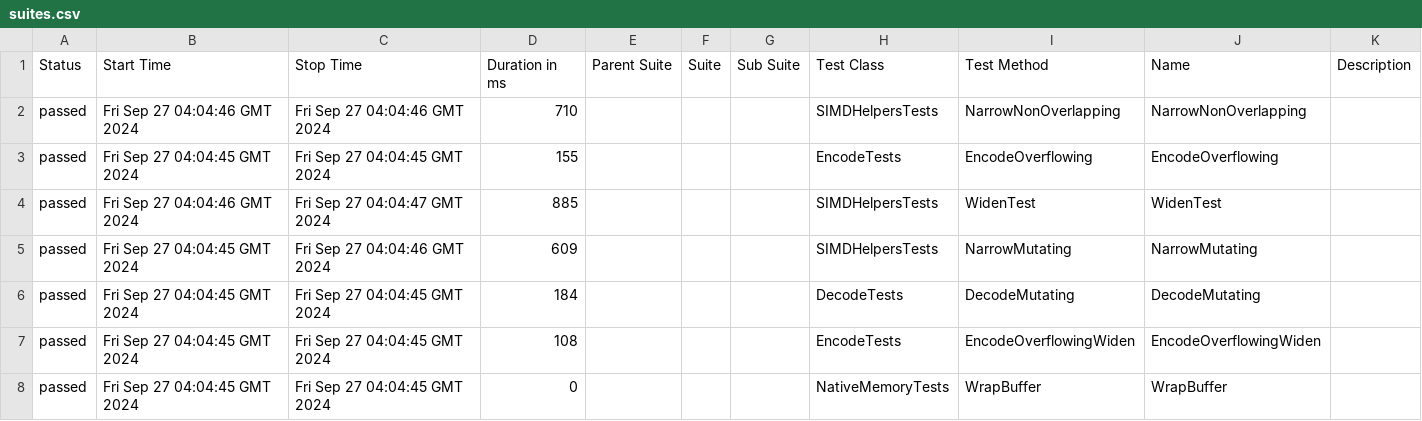
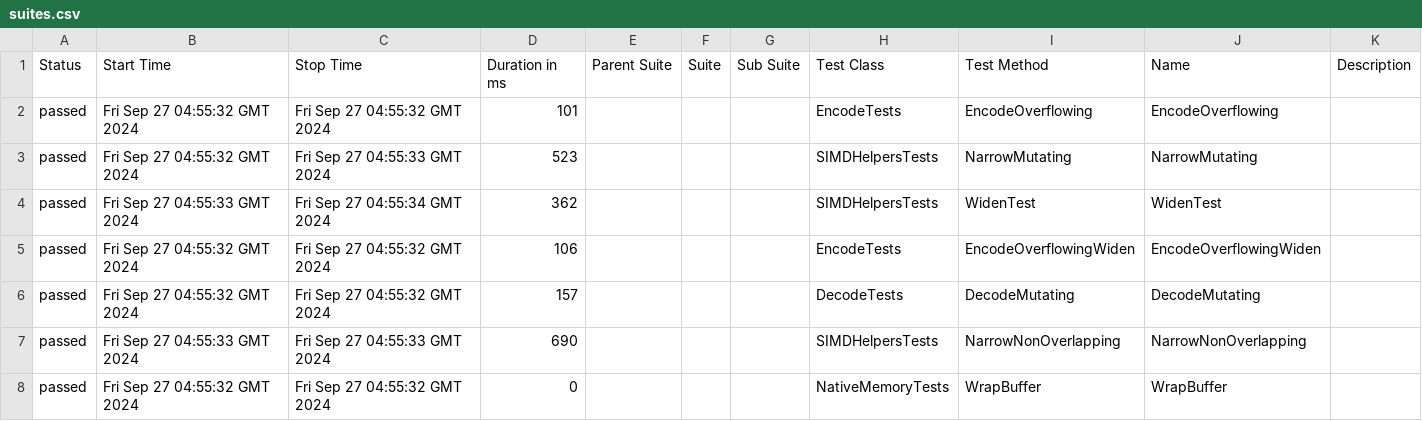
Before and after one commit to budgetdevv/Tokenizers.NET, a CSV file: data/suites.csv, drawn as a sheet.

```diff
--- a/data/suites.csv
+++ b/data/suites.csv
@@ -1,8 +1,8 @@
 "Status","Start Time","Stop Time","Duration in ms","Parent Suite","Suite","Sub Suite","Test Class","Test Method","Name","Description"
-"passed","Fri Sep 27 04:04:46 GMT 2024","Fri Sep 27 04:04:46 GMT 2024","710","","","","SIMDHelpersTests","NarrowNonOverlapping","NarrowNonOverlapping",""
-"passed","Fri Sep 27 04:04:45 GMT 2024","Fri Sep 27 04:04:45 GMT 2024","155","","","","EncodeTests","EncodeOverflowing","EncodeOverflowing",""
-"passed","Fri Sep 27 04:04:46 GMT 2024","Fri Sep 27 04:04:47 GMT 2024","885","","","","SIMDHelpersTests","WidenTest","WidenTest",""
-"passed","Fri Sep 27 04:04:45 GMT 2024","Fri Sep 27 04:04:46 GMT 2024","609","","","","SIMDHelpersTests","NarrowMutating","NarrowMutating",""
-"passed","Fri Sep 27 04:04:45 GMT 2024","Fri Sep 27 04:04:45 GMT 2024","184","","","","DecodeTests","DecodeMutating","DecodeMutating",""
-"passed","Fri Sep 27 04:04:45 GMT 2024","Fri Sep 27 04:04:45 GMT 2024","108","","","","EncodeTests","EncodeOverflowingWiden","EncodeOverflowingWiden",""
-"passed","Fri Sep 27 04:04:45 GMT 2024","Fri Sep 27 04:04:45 GMT 2024","0","","","","NativeMemoryTests","WrapBuffer","WrapBuffer",""
+"passed","Fri Sep 27 04:55:32 GMT 2024","Fri Sep 27 04:55:32 GMT 2024","101","","","","EncodeTests","EncodeOverflowing","EncodeOverflowing",""
+"passed","Fri Sep 27 04:55:32 GMT 2024","Fri Sep 27 04:55:33 GMT 2024","523","","","","SIMDHelpersTests","NarrowMutating","NarrowMutating",""
+"passed","Fri Sep 27 04:55:33 GMT 2024","Fri Sep 27 04:55:34 GMT 2024","362","","","","SIMDHelpersTests","WidenTest","WidenTest",""
+"passed","Fri Sep 27 04:55:32 GMT 2024","Fri Sep 27 04:55:32 GMT 2024","106","","","","EncodeTests","EncodeOverflowingWiden","EncodeOverflowingWiden",""
+"passed","Fri Sep 27 04:55:32 GMT 2024","Fri Sep 27 04:55:32 GMT 2024","157","","","","DecodeTests","DecodeMutating","DecodeMutating",""
+"passed","Fri Sep 27 04:55:33 GMT 2024","Fri Sep 27 04:55:33 GMT 2024","690","","","","SIMDHelpersTests","NarrowNonOverlapping","NarrowNonOverlapping",""
+"passed","Fri Sep 27 04:55:32 GMT 2024","Fri Sep 27 04:55:32 GMT 2024","0","","","","NativeMemoryTests","WrapBuffer","WrapBuffer",""
```
Also changed, not shown: 35 other files.
